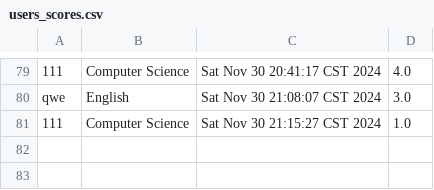
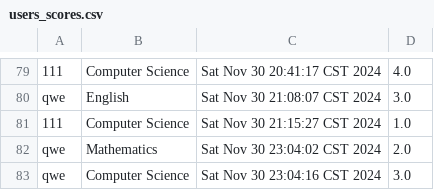
Before and after one commit to charlie-pan23/CPT111_CW, a CSV file: resources/users_scores.csv, drawn as a sheet; only a part is shown, gaps mark what is left out; the diff names each change by its address in the sheet, - before the commit and + after, or states it on an @@ line.

```diff
--- a/resources/users_scores.csv
+++ b/resources/users_scores.csv
+row 82: qwe | Mathematics | Sat Nov 30 23:04:02 CST 2024 | 2.0
+row 83: qwe | Computer Science | Sat Nov 30 23:04:16 CST 2024 | 3.0
```
Also changed, not shown: 7 other files.
